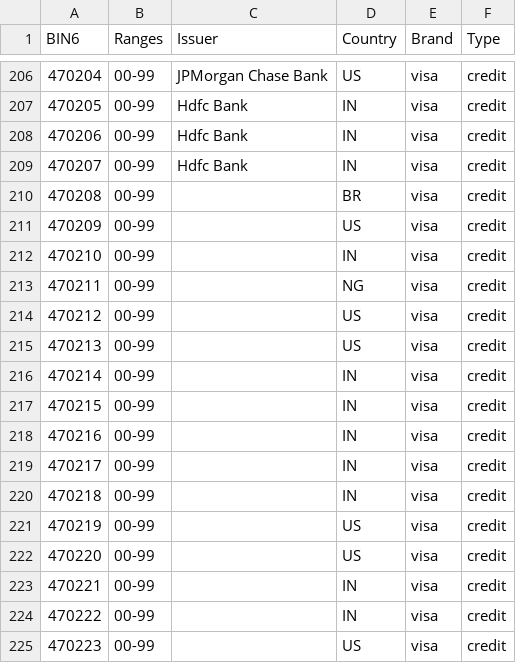
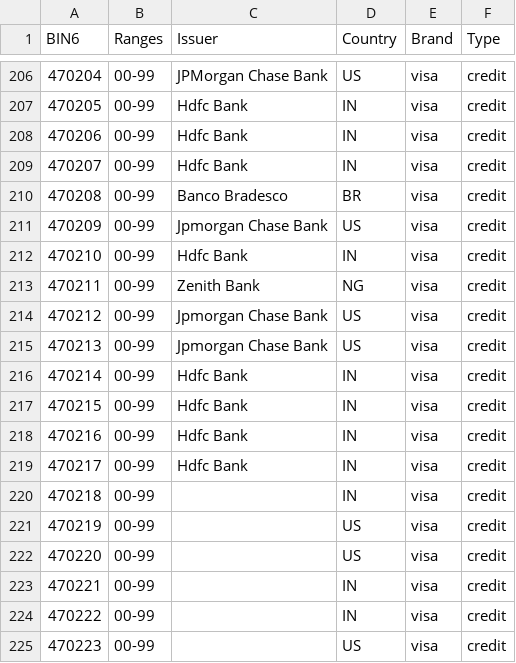
Before and after one commit to Wayproyect/openbiin, a CSV file: functions/data/47.csv, drawn as a sheet; only a part is shown, gaps mark what is left out.

```diff
--- a/functions/data/47.csv
+++ b/functions/data/47.csv
@@ -209,12 +209,12 @@ BIN6,Ranges,Issuer,Country,Brand,Type
 470207,00-99,Hdfc Bank,IN,visa,credit
-470208,00-99,,BR,visa,credit
-470209,00-99,,US,visa,credit
-470210,00-99,,IN,visa,credit
-470211,00-99,,NG,visa,credit
-470212,00-99,,US,visa,credit
-470213,00-99,,US,visa,credit
-470214,00-99,,IN,visa,credit
-470215,00-99,,IN,visa,credit
-470216,00-99,,IN,visa,credit
-470217,00-99,,IN,visa,credit
+470208,00-99,Banco Bradesco,BR,visa,credit
+470209,00-99,Jpmorgan Chase Bank,US,visa,credit
+470210,00-99,Hdfc Bank,IN,visa,credit
+470211,00-99,Zenith Bank,NG,visa,credit
+470212,00-99,Jpmorgan Chase Bank,US,visa,credit
+470213,00-99,Jpmorgan Chase Bank,US,visa,credit
+470214,00-99,Hdfc Bank,IN,visa,credit
+470215,00-99,Hdfc Bank,IN,visa,credit
+470216,00-99,Hdfc Bank,IN,visa,credit
+470217,00-99,Hdfc Bank,IN,visa,credit
 470218,00-99,,IN,visa,credit
```
